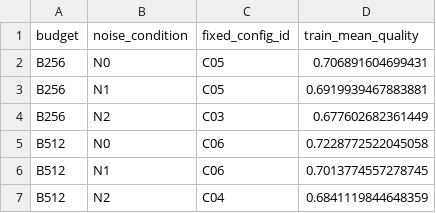
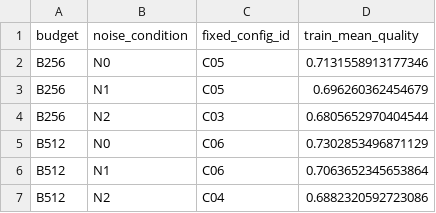
Before and after one commit to Sanjayram3269/QAOA, a CSV file: data/ml/final_selector/fixed_baseline_choices.csv, drawn as a sheet.

Commit message:
Sync current training-only fixed baseline choices

```diff
--- a/data/ml/final_selector/fixed_baseline_choices.csv
+++ b/data/ml/final_selector/fixed_baseline_choices.csv
@@ -1,7 +1,7 @@
 budget,noise_condition,fixed_config_id,train_mean_quality
-B256,N0,C05,0.706891604699431
-B256,N1,C05,0.6919939467883881
-B256,N2,C03,0.677602682361449
-B512,N0,C06,0.7228772522045058
-B512,N1,C06,0.7013774557278745
-B512,N2,C04,0.6841119844648359
+B256,N0,C05,0.7131558913177346
+B256,N1,C05,0.696260362454679
+B256,N2,C03,0.6805652970404544
+B512,N0,C06,0.7302853496871129
+B512,N1,C06,0.7063652345653864
+B512,N2,C04,0.6882320592723086
```
